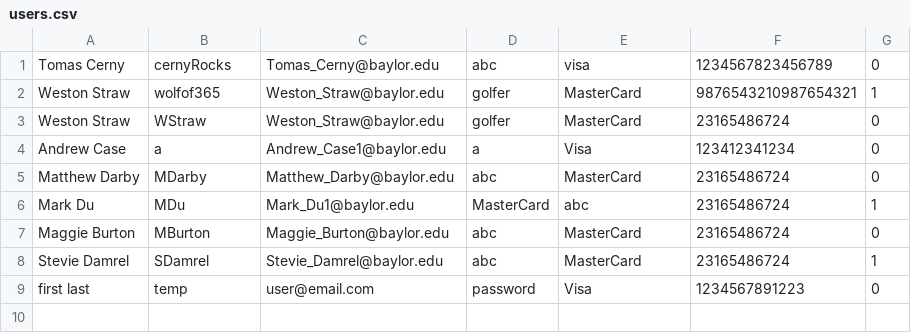
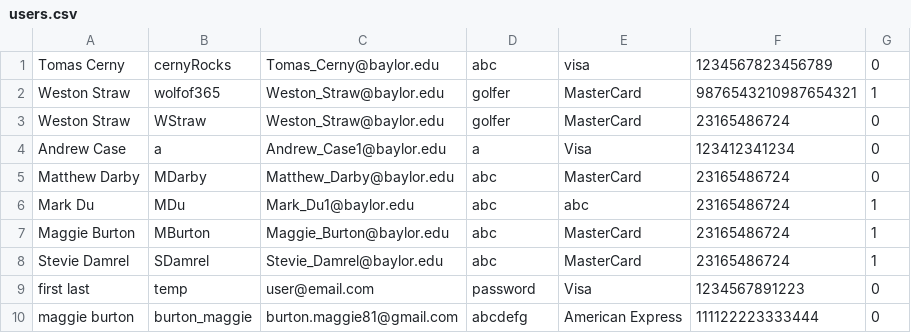
Before and after one commit to baylorSailor/C.A.R., a CSV file: CurrentApp/src/main/resources/users.csv, drawn as a sheet.

```diff
--- a/CurrentApp/src/main/resources/users.csv
+++ b/CurrentApp/src/main/resources/users.csv
@@ -5,5 +5,6 @@ Andrew Case,a,Andrew_Case1@baylor.edu,a,Visa,123412341234,0
 Matthew Darby,MDarby,Matthew_Darby@baylor.edu,abc,MasterCard,23165486724,0
-Mark Du,MDu,Mark_Du1@baylor.edu,MasterCard,abc,23165486724,1
-Maggie Burton,MBurton,Maggie_Burton@baylor.edu,abc,MasterCard,23165486724,0
+Mark Du,MDu,Mark_Du1@baylor.edu,abc,abc,23165486724,1
+Maggie Burton,MBurton,Maggie_Burton@baylor.edu,abc,MasterCard,23165486724,1
 Stevie Damrel,SDamrel,Stevie_Damrel@baylor.edu,abc,MasterCard,23165486724,1
 first last,temp,user@email.com,password,Visa,1234567891223,0
+maggie burton,burton_maggie,burton.maggie81@gmail.com,abcdefg,American Express,111122223333444,0
```
Also changed, not shown: CurrentApp/src/main/resources/activeRentals.csv, 8 other files.
